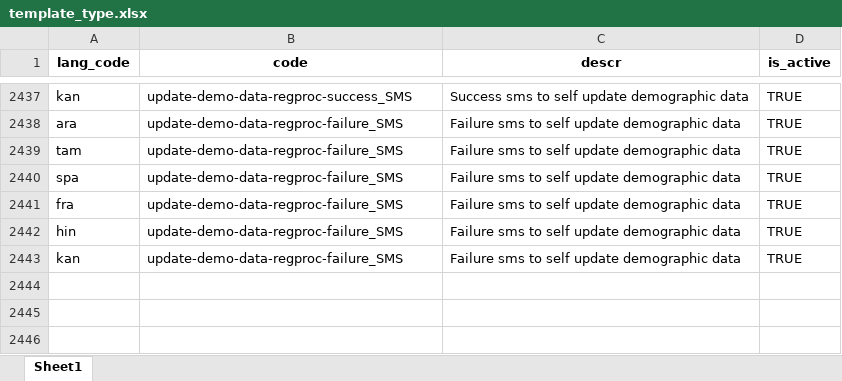
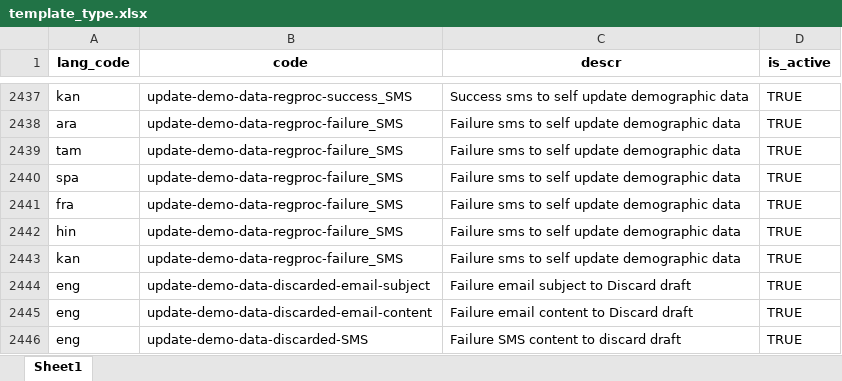
Before and after one commit to tf-nira/mosip-data_bkp, an Excel workbook: mosip_master/xlsx/template_type.xlsx, sheet Sheet1, drawn as a sheet; only a part is shown, gaps mark what is left out; values as stored, in another font and other column widths than the file's, no borders; the diff names each change by its address in the sheet, - before the commit and + after, or states it on an @@ line.

```diff
--- a/mosip_master/xlsx/template_type.xlsx (sheet Sheet1)
+++ b/mosip_master/xlsx/template_type.xlsx (sheet Sheet1)
+row 2444: eng | update-demo-data-discarded-email-subject | Failure email subject to Discard draft | TRUE
+row 2445: eng | update-demo-data-discarded-email-content | Failure email content to Discard draft | TRUE
+row 2446: eng | update-demo-data-discarded-SMS | Failure SMS content to discard draft | TRUE
```
Also changed, not shown: mosip_master/xlsx/template.xlsx.
